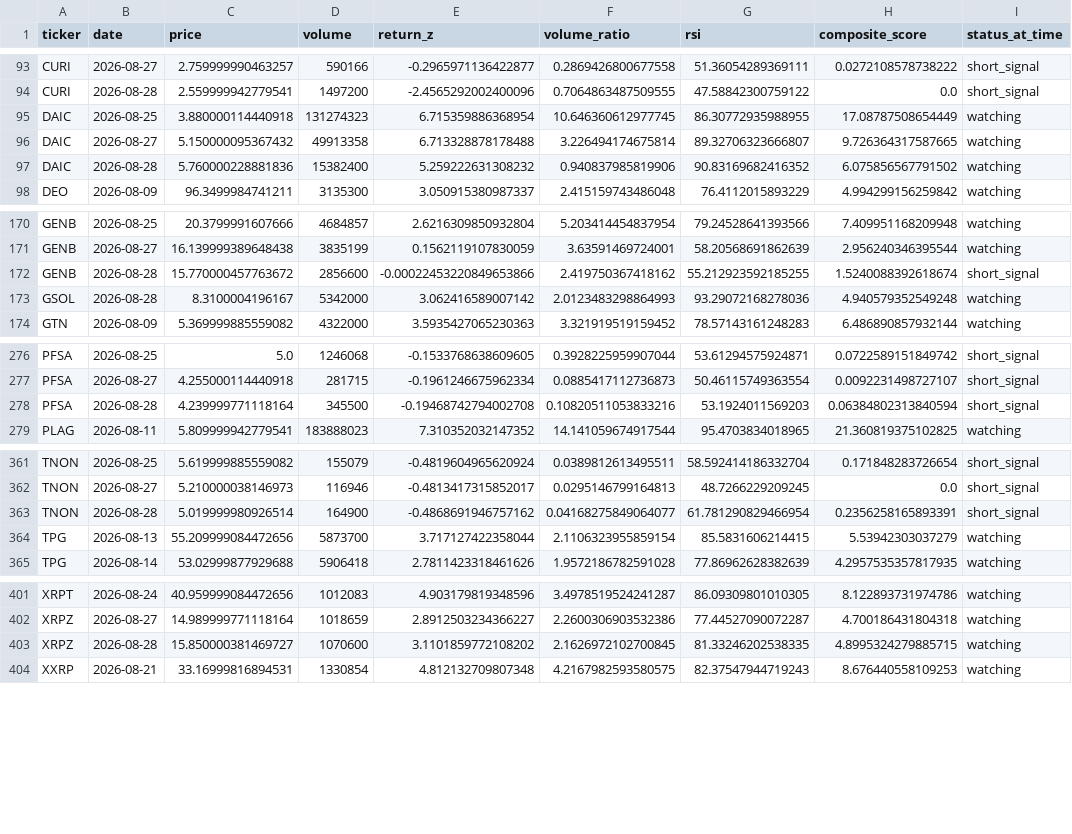
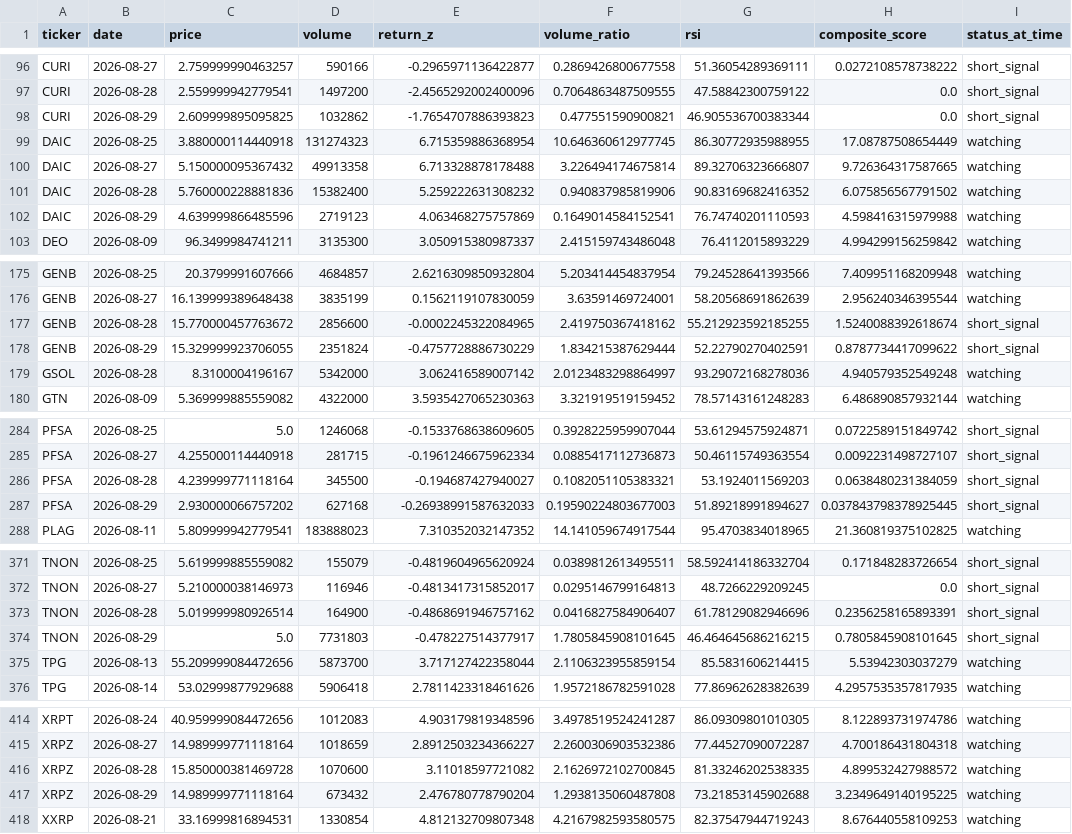
Before and after one commit to kgb1970-gh/stock-crash-tracker, a CSV file: data/watchlist_history.csv, drawn as a sheet; only a part is shown, gaps mark what is left out; the diff covers the shown part only.

```diff
--- a/data/watchlist_history.csv
+++ b/data/watchlist_history.csv
@@ -94,2 +97,3 @@ CURI,2026-08-27,2.759999990463257,590166,-0.2965971136422877,0.2869426800677558,
 CURI,2026-08-28,2.559999942779541,1497200,-2.4565292002400096,0.7064863487509555,47.58842300759122,0.0,short_signal
+CURI,2026-08-29,2.609999895095825,1032862,-1.7654707886393823,0.477551590900821,46.905536700383344,0.0,short_signal
 DAIC,2026-08-25,3.880000114440918,131274323,6.715359886368954,10.646360612977745,86.30772935988955,17.08787508654449,watching
@@ -97,2 +101,3 @@ DAIC,2026-08-27,5.150000095367432,49913358,6.713328878178488,3.226494174675814,8
 DAIC,2026-08-28,5.760000228881836,15382400,5.259222631308232,0.940837985819906,90.83169682416352,6.075856567791502,watching
+DAIC,2026-08-29,4.639999866485596,2719123,4.063468275757869,0.1649014584152541,76.74740201110593,4.598416315979988,watching
 DEO,2026-08-09,96.3499984741211,3135300,3.050915380987337,2.415159743486048,76.4112015893229,4.994299156259842,watching
@@ -171,4 +176,5 @@ GENB,2026-08-25,20.3799991607666,4684857,2.6216309850932804,5.203414454837954,79
 GENB,2026-08-27,16.139999389648438,3835199,0.1562119107830059,3.63591469724001,58.20568691862639,2.956240346395544,watching
-GENB,2026-08-28,15.770000457763672,2856600,-0.00022453220849653866,2.419750367418162,55.212923592185255,1.5240088392618674,short_signal
-GSOL,2026-08-28,8.3100004196167,5342000,3.062416589007142,2.0123483298864993,93.29072168278036,4.940579352549248,watching
+GENB,2026-08-28,15.770000457763672,2856600,-0.0002245322084965,2.419750367418162,55.212923592185255,1.5240088392618674,short_signal
+GENB,2026-08-29,15.329999923706055,2351824,-0.4757728886730229,1.834215387629444,52.22790270402591,0.8787734417099622,short_signal
+GSOL,2026-08-28,8.3100004196167,5342000,3.062416589007142,2.0123483298864997,93.29072168278036,4.940579352549248,watching
 GTN,2026-08-09,5.369999885559082,4322000,3.5935427065230363,3.321919519159452,78.57143161248283,6.486890857932144,watching
@@ -277,3 +285,4 @@ PFSA,2026-08-25,5.0,1246068,-0.1533768638609605,0.3928225959907044,53.6129457592
 PFSA,2026-08-27,4.255000114440918,281715,-0.1961246675962334,0.0885417112736873,50.46115749363554,0.0092231498727107,short_signal
-PFSA,2026-08-28,4.239999771118164,345500,-0.19468742794002708,0.10820511053833216,53.1924011569203,0.06384802313840594,short_signal
+PFSA,2026-08-28,4.239999771118164,345500,-0.194687427940027,0.1082051105383321,53.1924011569203,0.0638480231384059,short_signal
+PFSA,2026-08-29,2.930000066757202,627168,-0.26938991587632033,0.19590224803677003,51.89218991894627,0.037843798378925445,short_signal
 PLAG,2026-08-11,5.809999942779541,183888023,7.310352032147352,14.141059674917544,95.4703834018965,21.360819375102825,watching
@@ -362,3 +372,4 @@ TNON,2026-08-25,5.619999885559082,155079,-0.4819604965620924,0.0389812613495511,
 TNON,2026-08-27,5.210000038146973,116946,-0.4813417315852017,0.0295146799164813,48.7266229209245,0.0,short_signal
-TNON,2026-08-28,5.019999980926514,164900,-0.4868691946757162,0.04168275849064077,61.781290829466954,0.2356258165893391,short_signal
+TNON,2026-08-28,5.019999980926514,164900,-0.4868691946757162,0.0416827584906407,61.78129082946696,0.2356258165893391,short_signal
+TNON,2026-08-29,5.0,7731803,-0.478227514377917,1.7805845908101645,46.464645686216215,0.7805845908101645,short_signal
 TPG,2026-08-13,55.209999084472656,5873700,3.717127422358044,2.1106323955859154,85.5831606214415,5.53942303037279,watching
@@ -402,3 +415,4 @@ XRPT,2026-08-24,40.959999084472656,1012083,4.903179819348596,3.4978519524241287,
 XRPZ,2026-08-27,14.989999771118164,1018659,2.8912503234366227,2.2600306903532386,77.44527090072287,4.700186431804318,watching
-XRPZ,2026-08-28,15.850000381469727,1070600,3.1101859772108202,2.1626972102700845,81.33246202538335,4.8995324279885715,watching
+XRPZ,2026-08-28,15.850000381469728,1070600,3.11018597721082,2.1626972102700845,81.33246202538335,4.899532427988572,watching
+XRPZ,2026-08-29,14.989999771118164,673432,2.476780778790204,1.2938135060487808,73.21853145902688,3.2349649140195225,watching
 XXRP,2026-08-21,33.16999816894531,1330854,4.812132709807348,4.2167982593580575,82.37547944719243,8.676440558109253,watching
```
Also changed, not shown: 8 added rows and 9 edited cells elsewhere in this file, data/alerts.csv, data/watchlist.csv.
